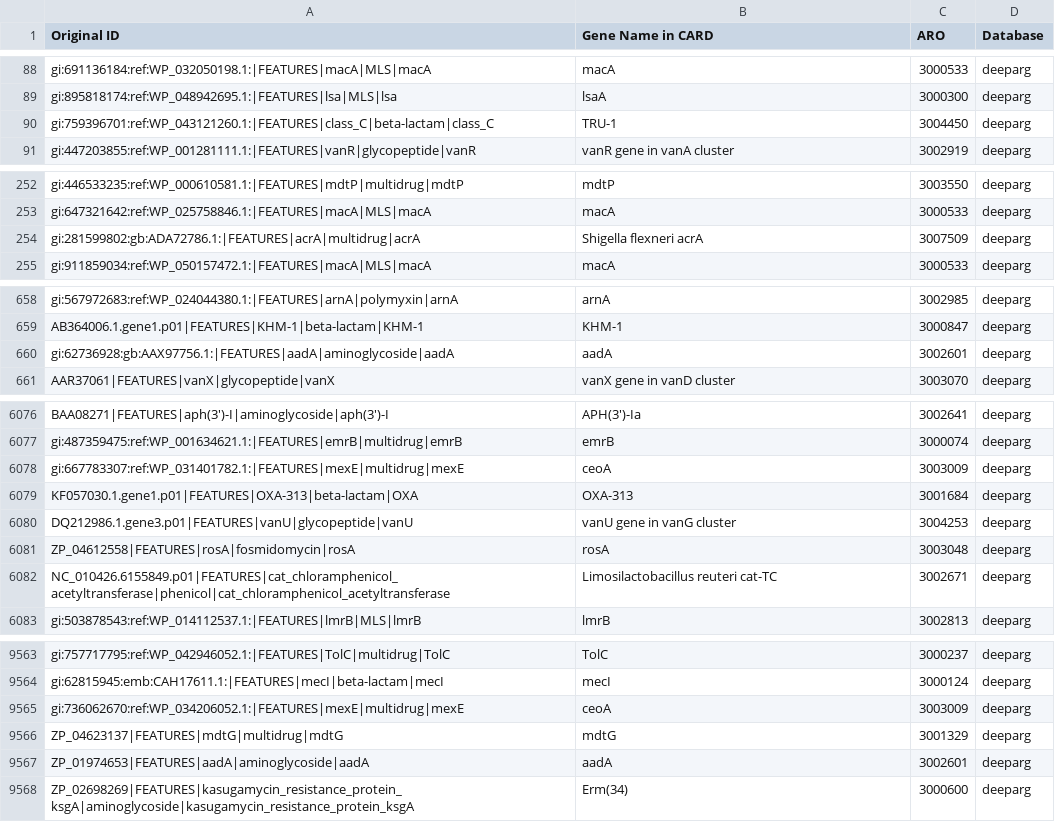
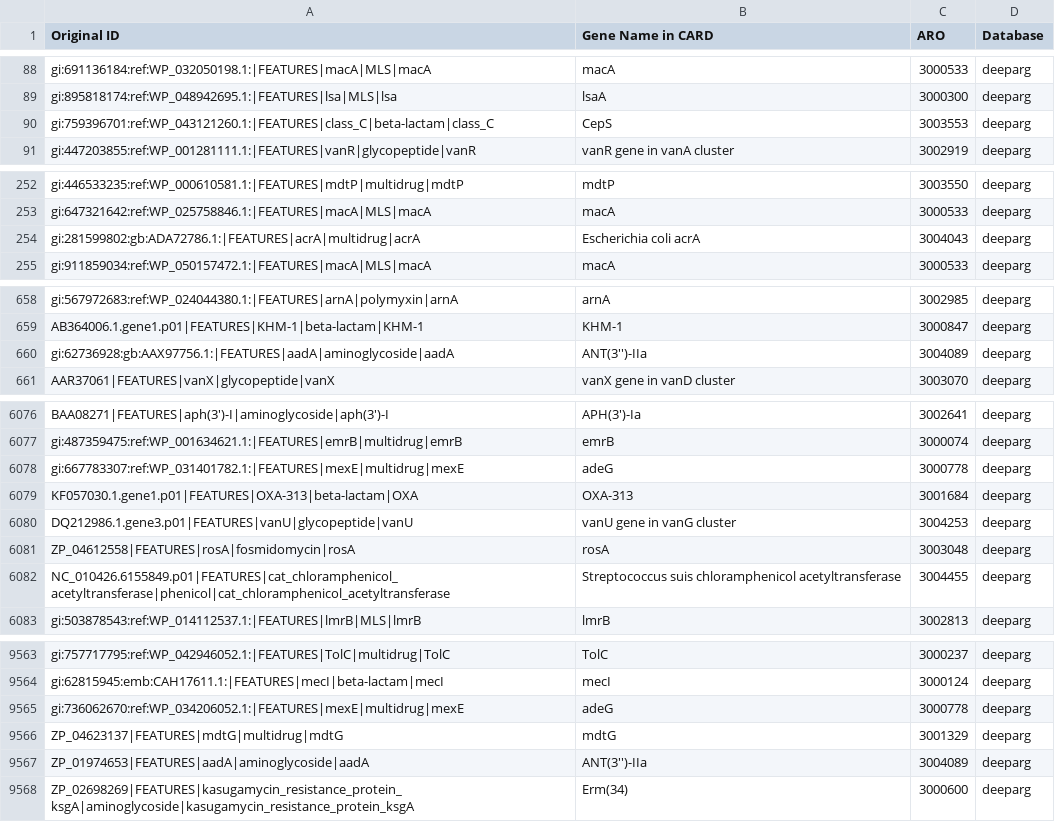
Before and after one commit to BigDataBiology/argNorm, a TSV file: argnorm/data/deeparg_ARO_mapping.tsv, drawn as a sheet; only a part is shown, gaps mark what is left out; the diff covers the shown part only.

Commit message:
updated mappings

```diff
--- a/argnorm/data/deeparg_ARO_mapping.tsv
+++ b/argnorm/data/deeparg_ARO_mapping.tsv
@@ -89,3 +89,3 @@ gi:691136184:ref:WP_032050198.1:|FEATURES|macA|MLS|macA	macA	3000533	deeparg
 gi:895818174:ref:WP_048942695.1:|FEATURES|lsa|MLS|lsa	lsaA	3000300	deeparg
-gi:759396701:ref:WP_043121260.1:|FEATURES|class_C|beta-lactam|class_C	TRU-1	3004450	deeparg
+gi:759396701:ref:WP_043121260.1:|FEATURES|class_C|beta-lactam|class_C	CepS	3003553	deeparg
 gi:447203855:ref:WP_001281111.1:|FEATURES|vanR|glycopeptide|vanR	vanR gene in vanA cluster	3002919	deeparg
@@ -253,3 +253,3 @@ gi:446533235:ref:WP_000610581.1:|FEATURES|mdtP|multidrug|mdtP	mdtP	3003550	deepa
 gi:647321642:ref:WP_025758846.1:|FEATURES|macA|MLS|macA	macA	3000533	deeparg
-gi:281599802:gb:ADA72786.1:|FEATURES|acrA|multidrug|acrA	Shigella flexneri acrA	3007509	deeparg
+gi:281599802:gb:ADA72786.1:|FEATURES|acrA|multidrug|acrA	Escherichia coli acrA	3004043	deeparg
 gi:911859034:ref:WP_050157472.1:|FEATURES|macA|MLS|macA	macA	3000533	deeparg
@@ -659,3 +659,3 @@ gi:567972683:ref:WP_024044380.1:|FEATURES|arnA|polymyxin|arnA	arnA	3002985	deepa
 AB364006.1.gene1.p01|FEATURES|KHM-1|beta-lactam|KHM-1	KHM-1	3000847	deeparg
-gi:62736928:gb:AAX97756.1:|FEATURES|aadA|aminoglycoside|aadA	aadA	3002601	deeparg
+gi:62736928:gb:AAX97756.1:|FEATURES|aadA|aminoglycoside|aadA	ANT(3'')-IIa	3004089	deeparg
 AAR37061|FEATURES|vanX|glycopeptide|vanX	vanX gene in vanD cluster	3003070	deeparg
@@ -6077,3 +6077,3 @@ BAA08271|FEATURES|aph(3')-I|aminoglycoside|aph(3')-I	APH(3')-Ia	3002641	deeparg
 gi:487359475:ref:WP_001634621.1:|FEATURES|emrB|multidrug|emrB	emrB	3000074	deeparg
-gi:667783307:ref:WP_031401782.1:|FEATURES|mexE|multidrug|mexE	ceoA	3003009	deeparg
+gi:667783307:ref:WP_031401782.1:|FEATURES|mexE|multidrug|mexE	adeG	3000778	deeparg
 KF057030.1.gene1.p01|FEATURES|OXA-313|beta-lactam|OXA	OXA-313	3001684	deeparg
@@ -6081,3 +6081,3 @@ DQ212986.1.gene3.p01|FEATURES|vanU|glycopeptide|vanU	vanU gene in vanG cluster	3
 ZP_04612558|FEATURES|rosA|fosmidomycin|rosA	rosA	3003048	deeparg
-NC_010426.6155849.p01|FEATURES|cat_chloramphenicol_acetyltransferase|phenicol|cat_chloramphenicol_acetyltransferase	Limosilactobacillus reuteri cat-TC	3002671	deeparg
+NC_010426.6155849.p01|FEATURES|cat_chloramphenicol_acetyltransferase|phenicol|cat_chloramphenicol_acetyltransferase	Streptococcus suis chloramphenicol acetyltransferase	3004455	deeparg
 gi:503878543:ref:WP_014112537.1:|FEATURES|lmrB|MLS|lmrB	lmrB	3002813	deeparg
@@ -9564,5 +9564,5 @@ gi:757717795:ref:WP_042946052.1:|FEATURES|TolC|multidrug|TolC	TolC	3000237	deepa
 gi:62815945:emb:CAH17611.1:|FEATURES|mecI|beta-lactam|mecI	mecI	3000124	deeparg
-gi:736062670:ref:WP_034206052.1:|FEATURES|mexE|multidrug|mexE	ceoA	3003009	deeparg
+gi:736062670:ref:WP_034206052.1:|FEATURES|mexE|multidrug|mexE	adeG	3000778	deeparg
 ZP_04623137|FEATURES|mdtG|multidrug|mdtG	mdtG	3001329	deeparg
-ZP_01974653|FEATURES|aadA|aminoglycoside|aadA	aadA	3002601	deeparg
+ZP_01974653|FEATURES|aadA|aminoglycoside|aadA	ANT(3'')-IIa	3004089	deeparg
 ZP_02698269|FEATURES|kasugamycin_resistance_protein_ksgA|aminoglycoside|kasugamycin_resistance_protein_ksgA	Erm(34)	3000600	deeparg
```
Also changed, not shown: 123 edited cells elsewhere in this file, argnorm/data/argannot_ARO_mapping.tsv, argnorm/data/resfinder_ARO_mapping.tsv, 8 other files.
